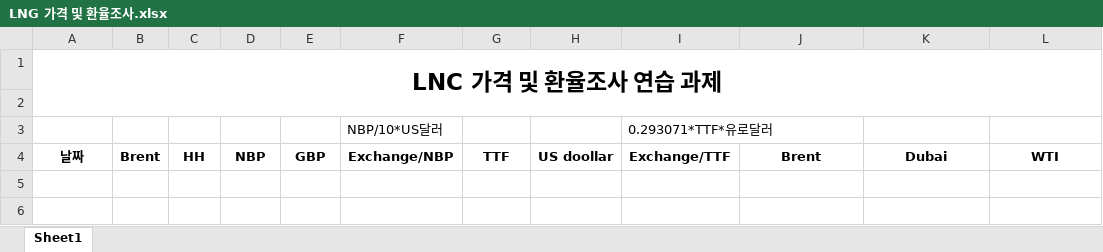
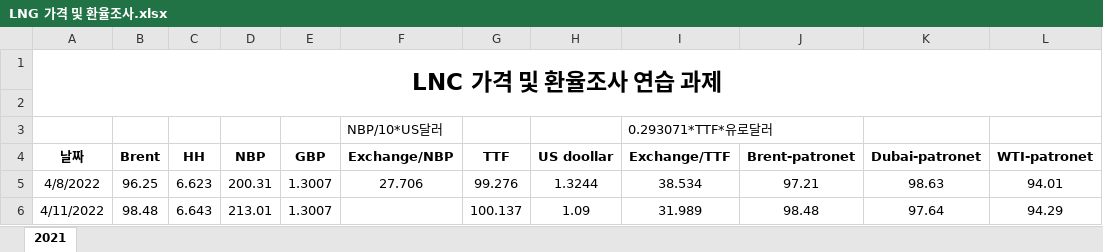
Before and after one commit to choiminjun94/TIL2022, an Excel workbook: 국제가스및석유_환율조사/Data/Temp/LNG 가격 및 환율조사.xlsx, sheet 2021, drawn as a sheet; values as stored, in another font and other column widths than the file's, no borders; the diff names each change by its address in the sheet, - before the commit and + after, or states it on an @@ line.

Commit message:
0413) 국제가스및석유_환율조사_개발끝-예외처리만 남음

```diff
--- a/국제가스및석유_환율조사/Data/Temp/LNG 가격 및 환율조사.xlsx (sheet 2021)
+++ b/국제가스및석유_환율조사/Data/Temp/LNG 가격 및 환율조사.xlsx (sheet 2021)
-sheet tab: Sheet1
+sheet tab: 2021
-J4: Brent
+J4: Brent-patronet
-K4: Dubai
+K4: Dubai-patronet
-L4: WTI
+L4: WTI-patronet
+row 5: 4/8/2022 | 96.25 | 6.623 | 200.31 | 1.3007 | 27.706 | 99.276 | 1.3244 | 38.534 | 97.21 | 98.63 | 94.01
+row 6: 4/11/2022 | 98.48 | 6.643 | 213.01 | 1.3007 |  | 100.137 | 1.09 | 31.989 | 98.48 | 97.64 | 94.29
```
Also changed, not shown: 국제가스및석유_환율조사/Data/Config.xlsx, 22 other files.
